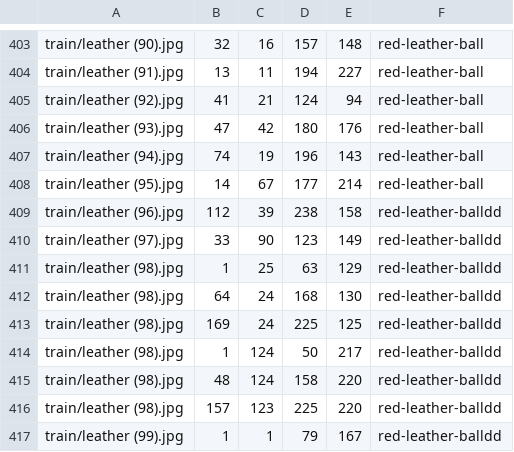
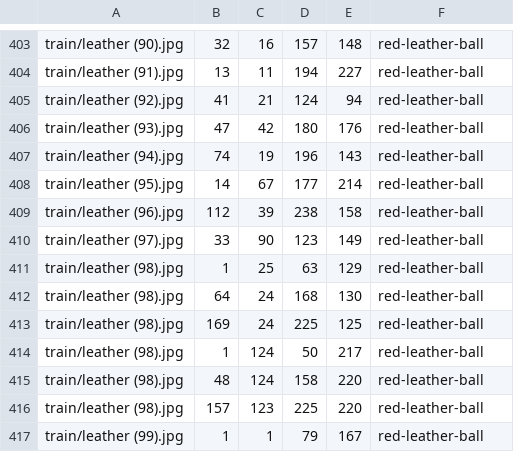
Before and after one commit to datasciencemachine/data, a CSV file: training.csv, drawn as a sheet; only a part is shown, gaps mark what is left out.

Commit message:
removed dd extra letters

```diff
--- a/training.csv
+++ b/training.csv
@@ -408,10 +408,10 @@ train/leather (94).jpg,74,19,196,143,red-leather-ball
 train/leather (95).jpg,14,67,177,214,red-leather-ball
-train/leather (96).jpg,112,39,238,158,red-leather-balldd
-train/leather (97).jpg,33,90,123,149,red-leather-balldd
-train/leather (98).jpg,1,25,63,129,red-leather-balldd
-train/leather (98).jpg,64,24,168,130,red-leather-balldd
-train/leather (98).jpg,169,24,225,125,red-leather-balldd
-train/leather (98).jpg,1,124,50,217,red-leather-balldd
-train/leather (98).jpg,48,124,158,220,red-leather-balldd
-train/leather (98).jpg,157,123,225,220,red-leather-balldd
-train/leather (99).jpg,1,1,79,167,red-leather-balldd
+train/leather (96).jpg,112,39,238,158,red-leather-ball
+train/leather (97).jpg,33,90,123,149,red-leather-ball
+train/leather (98).jpg,1,25,63,129,red-leather-ball
+train/leather (98).jpg,64,24,168,130,red-leather-ball
+train/leather (98).jpg,169,24,225,125,red-leather-ball
+train/leather (98).jpg,1,124,50,217,red-leather-ball
+train/leather (98).jpg,48,124,158,220,red-leather-ball
+train/leather (98).jpg,157,123,225,220,red-leather-ball
+train/leather (99).jpg,1,1,79,167,red-leather-ball
```
